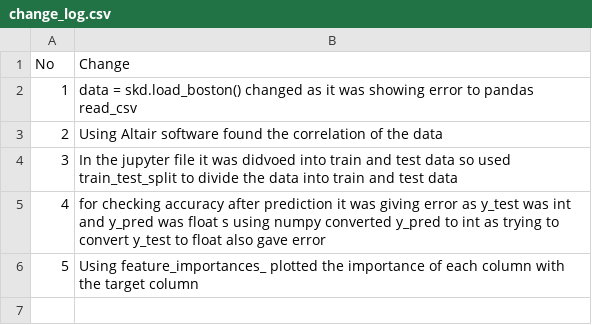
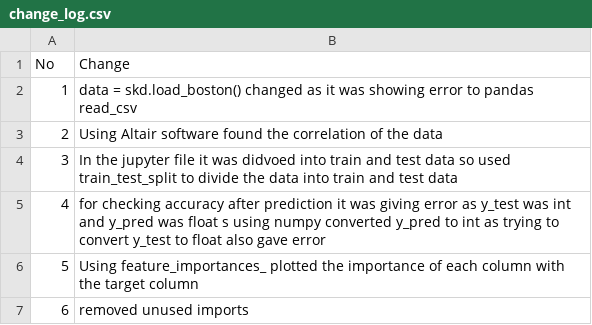
Before and after one commit to Shontom6/ML_Algorithms, a CSV file: Random forest/change_log.csv, drawn as a sheet.

Commit message:
Update change_log.csv

```diff
--- a/Random forest/change_log.csv
+++ b/Random forest/change_log.csv
@@ -6 +6,2 @@ No,Change
 5,Using feature_importances_ plotted the importance of each column with the target column
+6,removed unused imports
```
